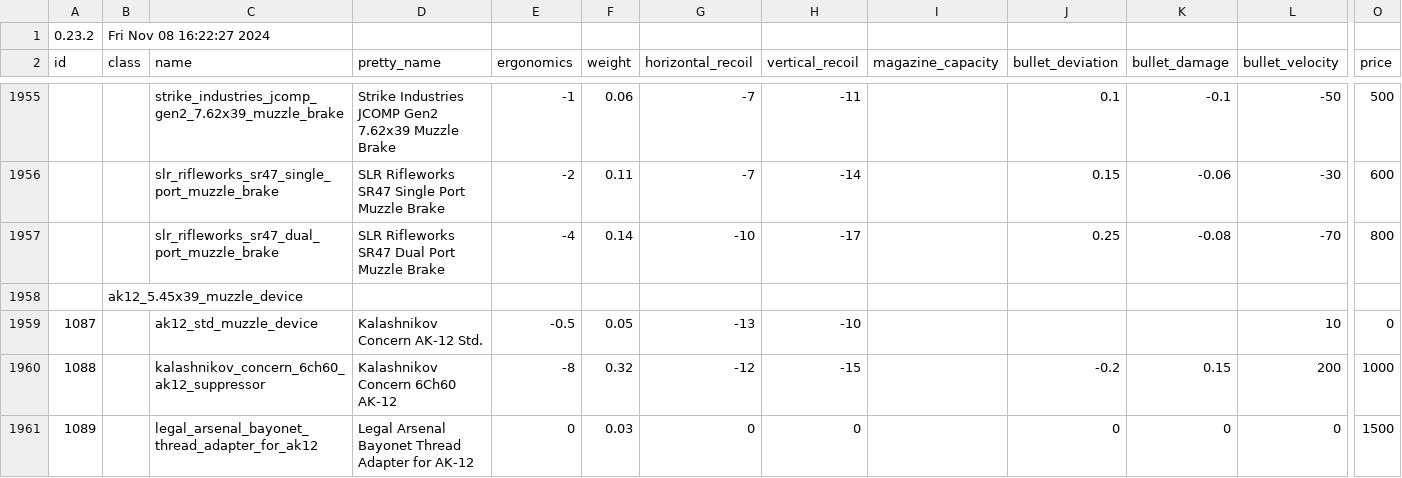
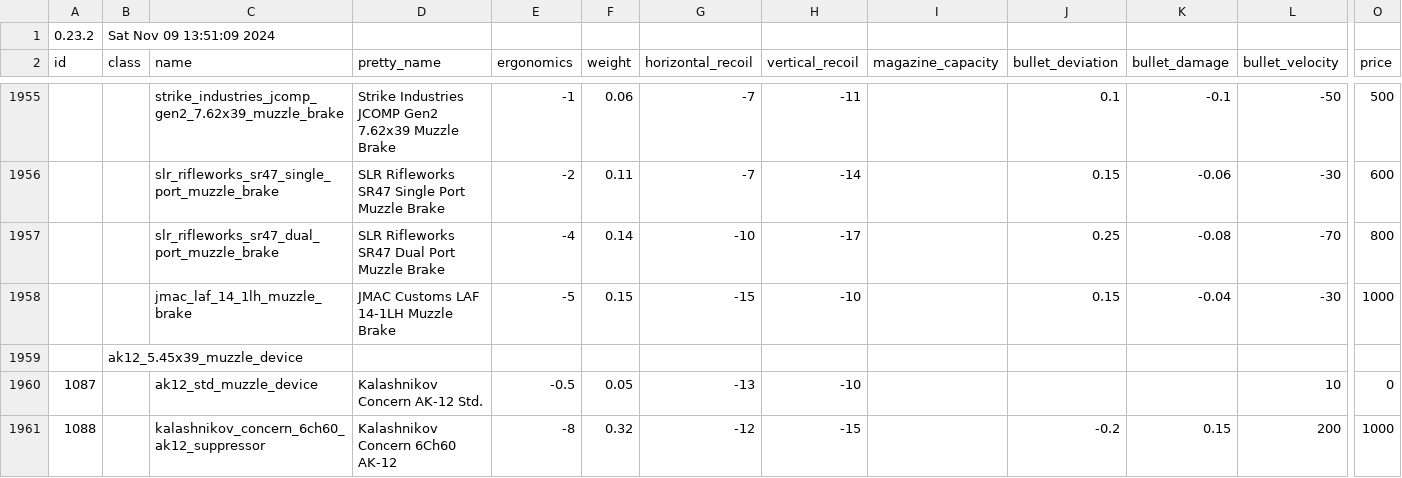
Before and after one commit to refact0r/deadline-balancing, a CSV file: testing.csv, drawn as a sheet; only a part is shown, gaps mark what is left out; the shorter side is filled out with more unchanged rows; rows hold the shown columns only; the diff names each change by its address in the sheet, - before the commit and + after, or states it on an @@ line.

Commit message:
temp jmac muzzle brake

```diff
--- a/testing.csv
+++ b/testing.csv
-B1 (class): Fri Nov 08 16:22:27 2024
+B1 (class): Sat Nov 09 13:51:09 2024
+row 1958:  |  | jmac_laf_14_1lh_muzzle_brake | JMAC Customs LAF 14-1LH Muzzle Brake | -5 | 0.15 | -15 | -10 |  | 0.15 | -0.04 | -30 | 1000
```
Also changed, not shown: balancing.csv.
